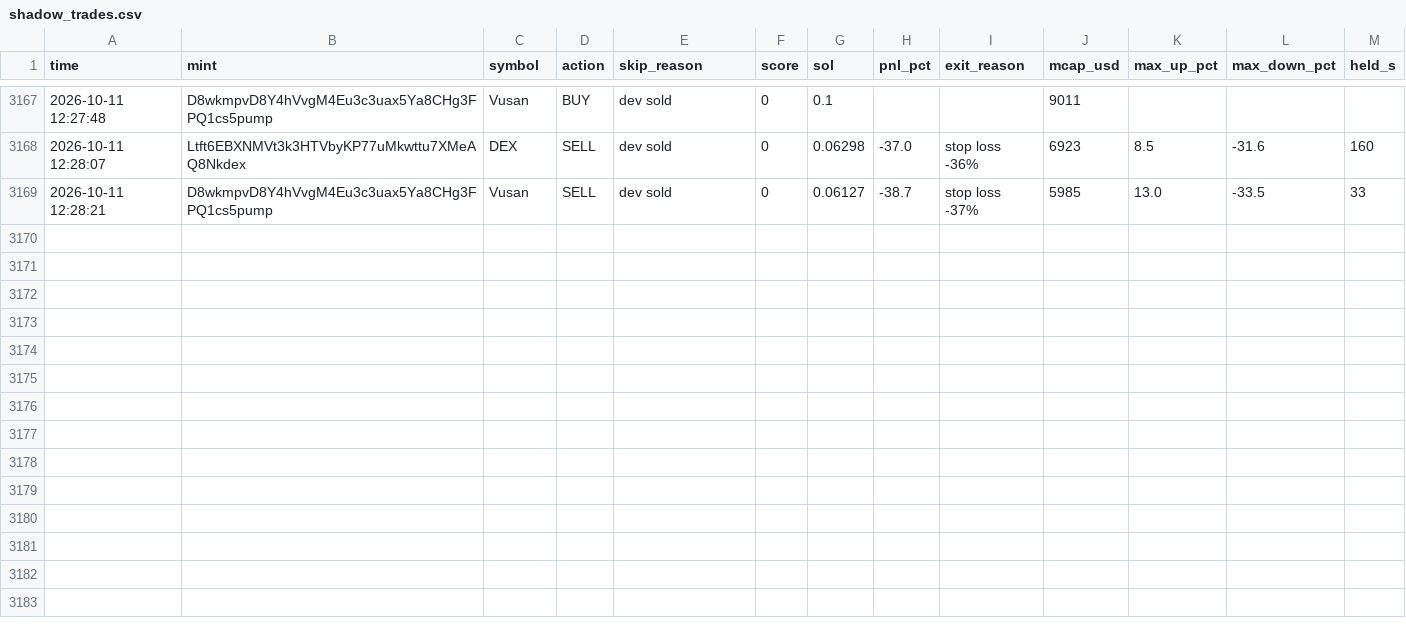
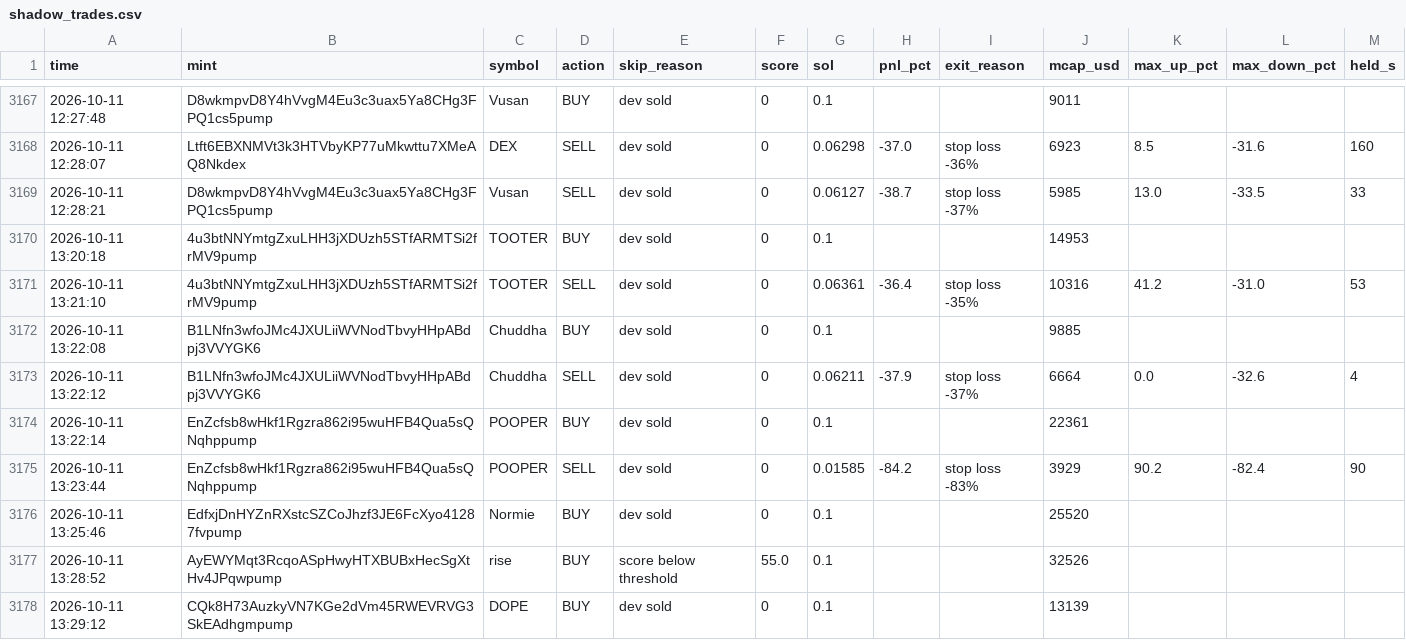
Before and after one commit to Avilliana/Pump-bot, a CSV file: logs/shadow_trades.csv, drawn as a sheet; only a part is shown, gaps mark what is left out; the diff covers the shown part only; the diff names each change by its address in the sheet, - before the commit and + after, or states it on an @@ line.

```diff
--- a/logs/shadow_trades.csv
+++ b/logs/shadow_trades.csv
+row 3170: 2026-10-11 13:20:18 | 4u3btNNYmtgZxuLHH3jXDUzh5STfARMTSi2frMV9pump | TOOTER | BUY | dev sold | 0 | 0.1 |  |  | 14953
+row 3171: 2026-10-11 13:21:10 | 4u3btNNYmtgZxuLHH3jXDUzh5STfARMTSi2frMV9pump | TOOTER | SELL | dev sold | 0 | 0.06361 | -36.4 | stop loss -35% | 10316 | 41.2 | -31.0 | 53
+row 3172: 2026-10-11 13:22:08 | B1LNfn3wfoJMc4JXULiiWVNodTbvyHHpABdpj3VVYGK6 | Chuddha | BUY | dev sold | 0 | 0.1 |  |  | 9885
+row 3173: 2026-10-11 13:22:12 | B1LNfn3wfoJMc4JXULiiWVNodTbvyHHpABdpj3VVYGK6 | Chuddha | SELL | dev sold | 0 | 0.06211 | -37.9 | stop loss -37% | 6664 | 0.0 | -32.6 | 4
+row 3174: 2026-10-11 13:22:14 | EnZcfsb8wHkf1Rgzra862i95wuHFB4Qua5sQNqhppump | POOPER | BUY | dev sold | 0 | 0.1 |  |  | 22361
+row 3175: 2026-10-11 13:23:44 | EnZcfsb8wHkf1Rgzra862i95wuHFB4Qua5sQNqhppump | POOPER | SELL | dev sold | 0 | 0.01585 | -84.2 | stop loss -83% | 3929 | 90.2 | -82.4 | 90
+row 3176: 2026-10-11 13:25:46 | EdfxjDnHYZnRXstcSZCoJhzf3JE6FcXyo41287fvpump | Normie | BUY | dev sold | 0 | 0.1 |  |  | 25520
+row 3177: 2026-10-11 13:28:52 | AyEWYMqt3RcqoASpHwyHTXBUBxHecSgXtHv4JPqwpump | rise | BUY | score below threshold | 55.0 | 0.1 |  |  | 32526
+row 3178: 2026-10-11 13:29:12 | CQk8H73AuzkyVN7KGe2dVm45RWEVRVG3SkEAdhgmpump | DOPE | BUY | dev sold | 0 | 0.1 |  |  | 13139
```
Also changed, not shown: 9 added rows elsewhere in this file, logs/equity.csv, 3 other files.
